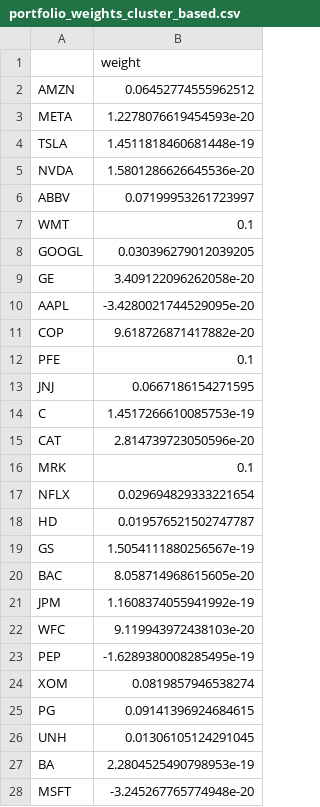
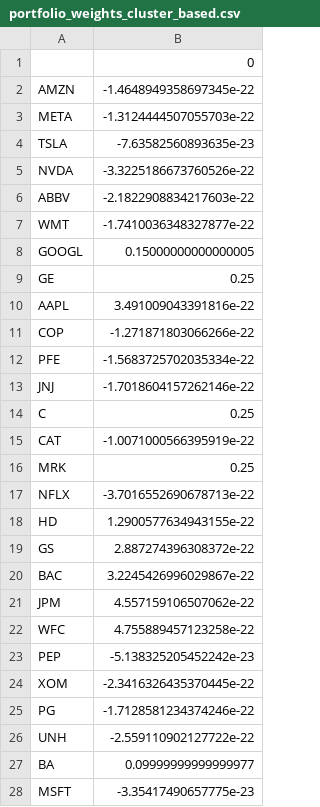
Before and after one commit to Karthik1404-h/Intellinvest, a CSV file: results/portfolio_weights_cluster_based.csv, drawn as a sheet; only a part is shown; the diff covers the shown part only.

```diff
--- a/results/portfolio_weights_cluster_based.csv
+++ b/results/portfolio_weights_cluster_based.csv
@@ -1,28 +1,28 @@
-,weight
-AMZN,0.06452774555962512
-META,1.2278076619454593e-20
-TSLA,1.4511818460681448e-19
-NVDA,1.5801286626645536e-20
-ABBV,0.07199953261723997
-WMT,0.1
-GOOGL,0.030396279012039205
-GE,3.409122096262058e-20
-AAPL,-3.4280021744529095e-20
-COP,9.618726871417882e-20
-PFE,0.1
-JNJ,0.0667186154271595
-C,1.4517266610085753e-19
-CAT,2.814739723050596e-20
-MRK,0.1
-NFLX,0.029694829333221654
-HD,0.019576521502747787
-GS,1.5054111880256567e-19
-BAC,8.058714968615605e-20
-JPM,1.1608374055941992e-19
-WFC,9.119943972438103e-20
-PEP,-1.6289380008285495e-19
-XOM,0.0819857946538274
-PG,0.09141396924684615
-UNH,0.01306105124291045
-BA,2.2804525490798953e-19
-MSFT,-3.245267765774948e-20
+,0
+AMZN,-1.4648949358697345e-22
+META,-1.3124444507055703e-22
+TSLA,-7.63582560893635e-23
+NVDA,-3.3225186673760526e-22
+ABBV,-2.1822908834217603e-22
+WMT,-1.7410036348327877e-22
+GOOGL,0.15000000000000005
+GE,0.25
+AAPL,3.491009043391816e-22
+COP,-1.271871803066266e-22
+PFE,-1.5683725702035334e-22
+JNJ,-1.7018604157262146e-22
+C,0.25
+CAT,-1.0071000566395919e-22
+MRK,0.25
+NFLX,-3.7016552690678713e-22
+HD,1.2900577634943155e-22
+GS,2.887274396308372e-22
+BAC,3.2245426996029867e-22
+JPM,4.557159106507062e-22
+WFC,4.755889457123258e-22
+PEP,-5.138325205452242e-23
+XOM,-2.3416326435370445e-22
+PG,-1.7128581234374246e-22
+UNH,-2.559110902127722e-22
+BA,0.09999999999999977
+MSFT,-3.35417490657775e-23
```
Also changed, not shown: 7 edited cells elsewhere in this file, results/portfolio_values_min_variance.csv, 24 other files.
